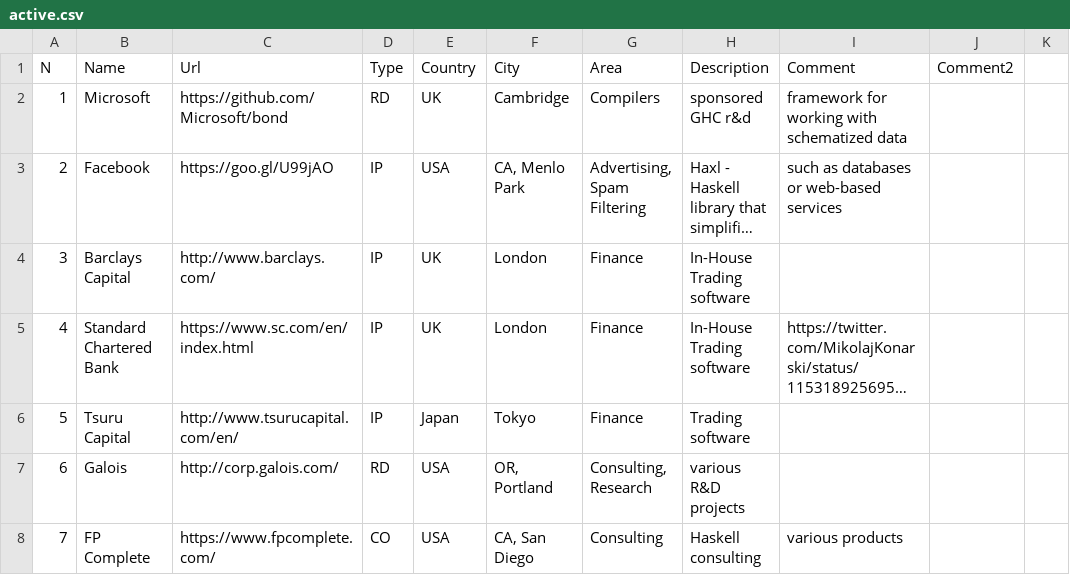
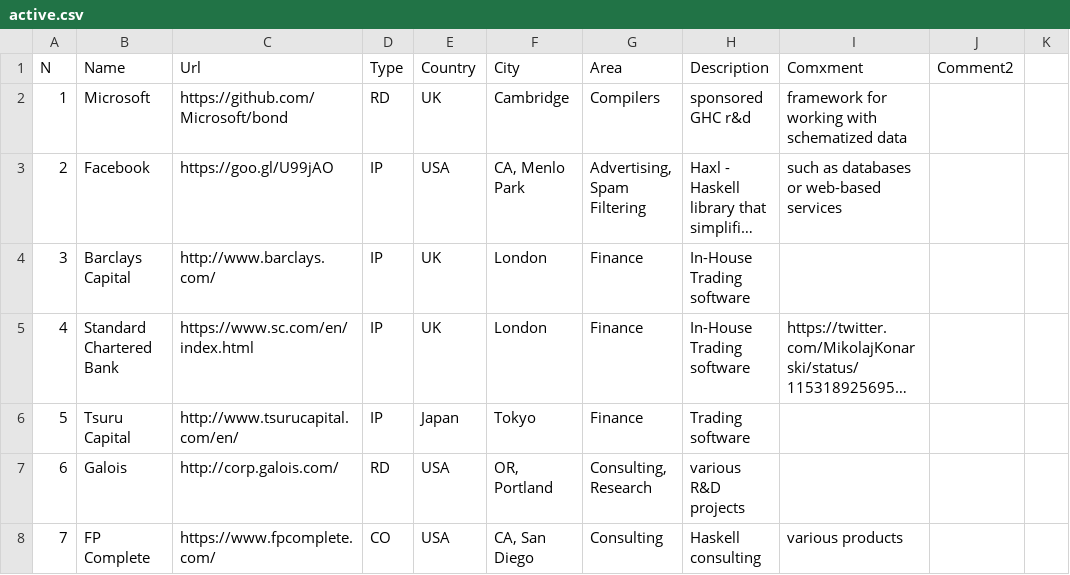
Before and after one commit to sigrlami/haskellcosm, a CSV file: companies/active.csv, drawn as a sheet; only a part is shown; long unchanged cells end in …; the diff names each change by its address in the sheet, - before the commit and + after, or states it on an @@ line.

```diff
--- a/companies/active.csv
+++ b/companies/active.csv
-I1: Comment
+I1: Comxment
```
